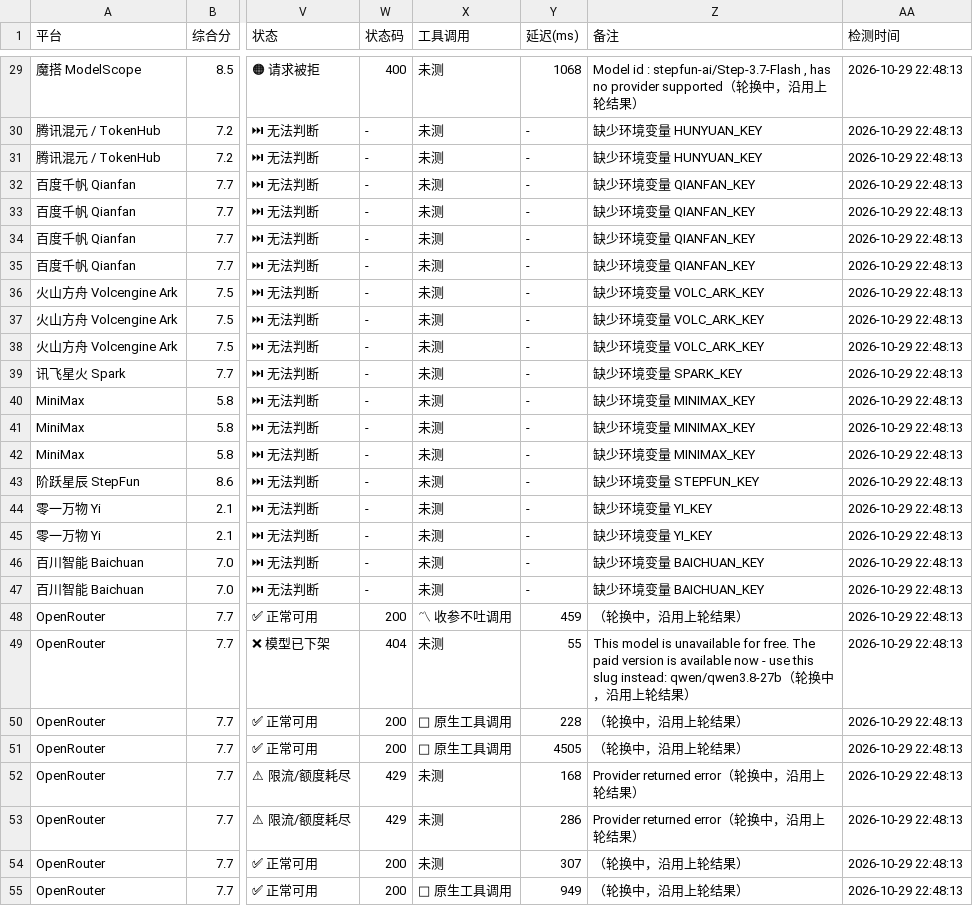
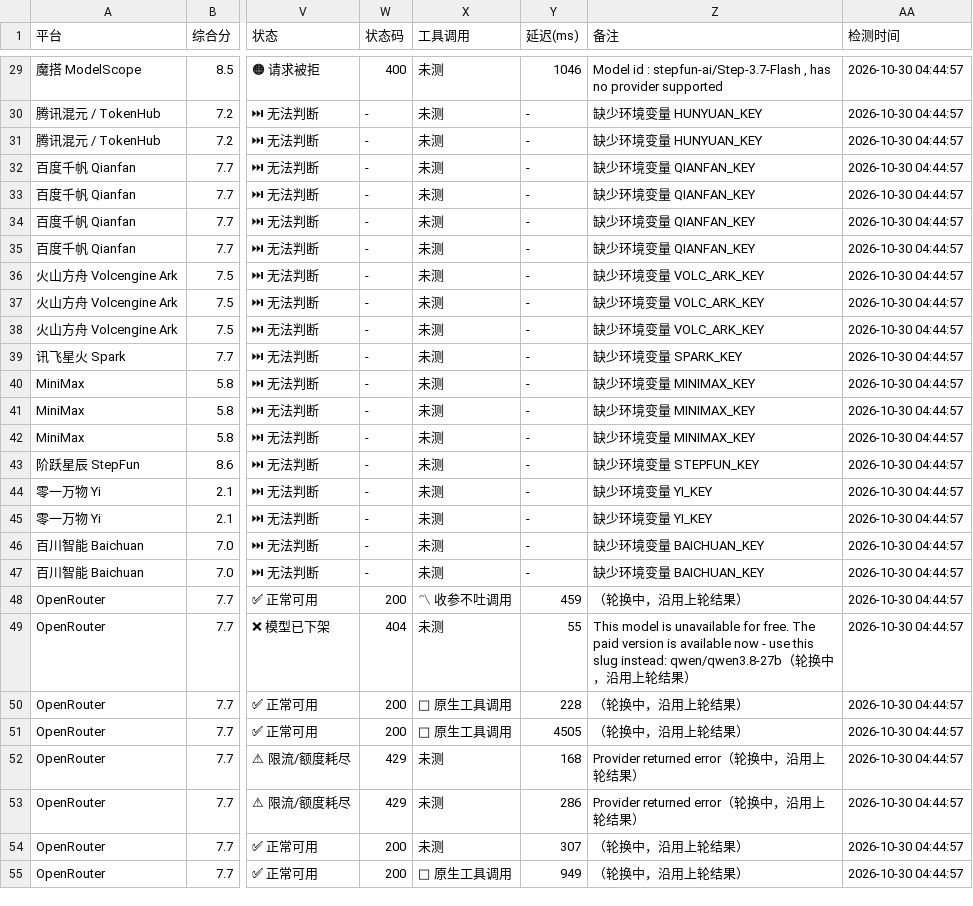
Before and after one commit to lifejx/free-llm-api-list, a CSV file: free_llm_api.csv, drawn as a sheet; only a part is shown, gaps mark what is left out; the diff covers the shown part only; the diff names each change by its address in the sheet, - before the commit and + after, or states it on an @@ line.

```diff
--- a/free_llm_api.csv
+++ b/free_llm_api.csv
-Y29 (延迟(ms)): 1068
+Y29 (延迟(ms)): 1046
-Z29 (备注): …provider supported（轮换中，沿用上轮结果）
+Z29 (备注): …provider supported
-AA29:AA55 (检测时间): 2026-10-29 22:48:13
+AA29:AA55 (检测时间): 2026-10-30 04:44:57
```
Also changed, not shown: 113 edited cells elsewhere in this file, 6 other files.
